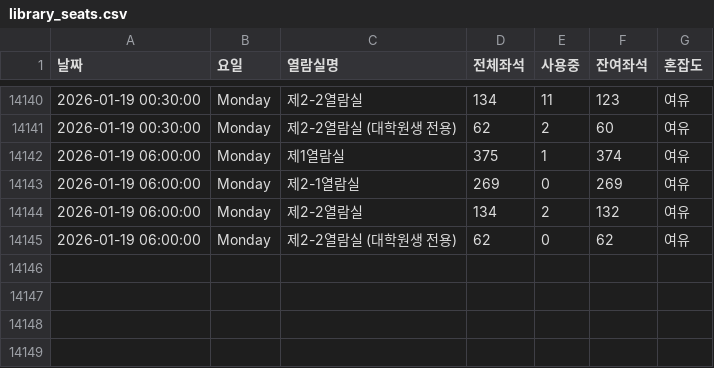
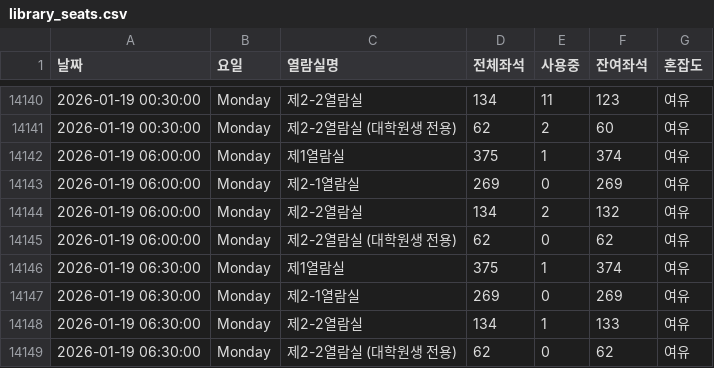
Before and after one commit to dony-beep/library_seat, a CSV file: library_seats.csv, drawn as a sheet; only a part is shown, gaps mark what is left out.

```diff
--- a/library_seats.csv
+++ b/library_seats.csv
@@ -14145 +14145,5 @@
 2026-01-19 06:00:00,Monday,제2-2열람실 (대학원생 전용),62,0,62,여유
+2026-01-19 06:30:00,Monday,제1열람실,375,1,374,여유
+2026-01-19 06:30:00,Monday,제2-1열람실,269,0,269,여유
+2026-01-19 06:30:00,Monday,제2-2열람실,134,1,133,여유
+2026-01-19 06:30:00,Monday,제2-2열람실 (대학원생 전용),62,0,62,여유
```
